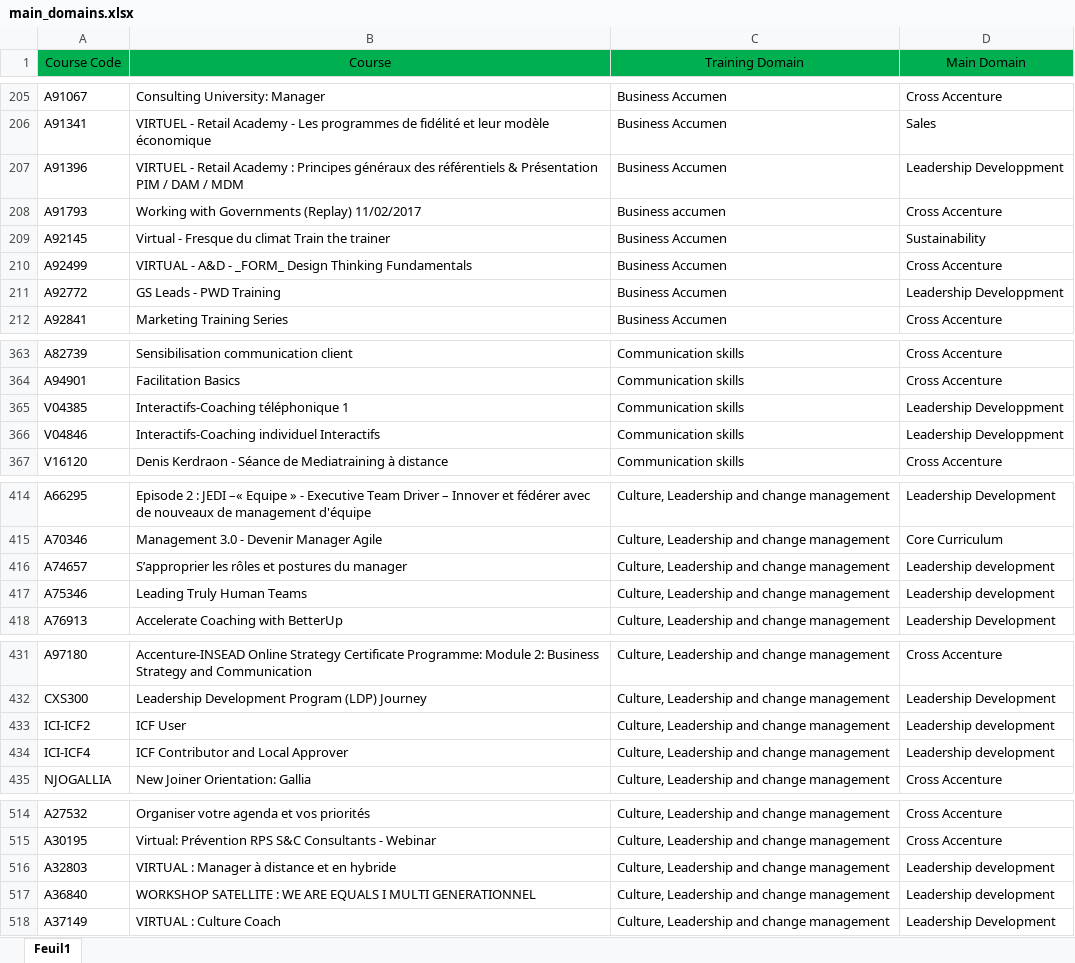
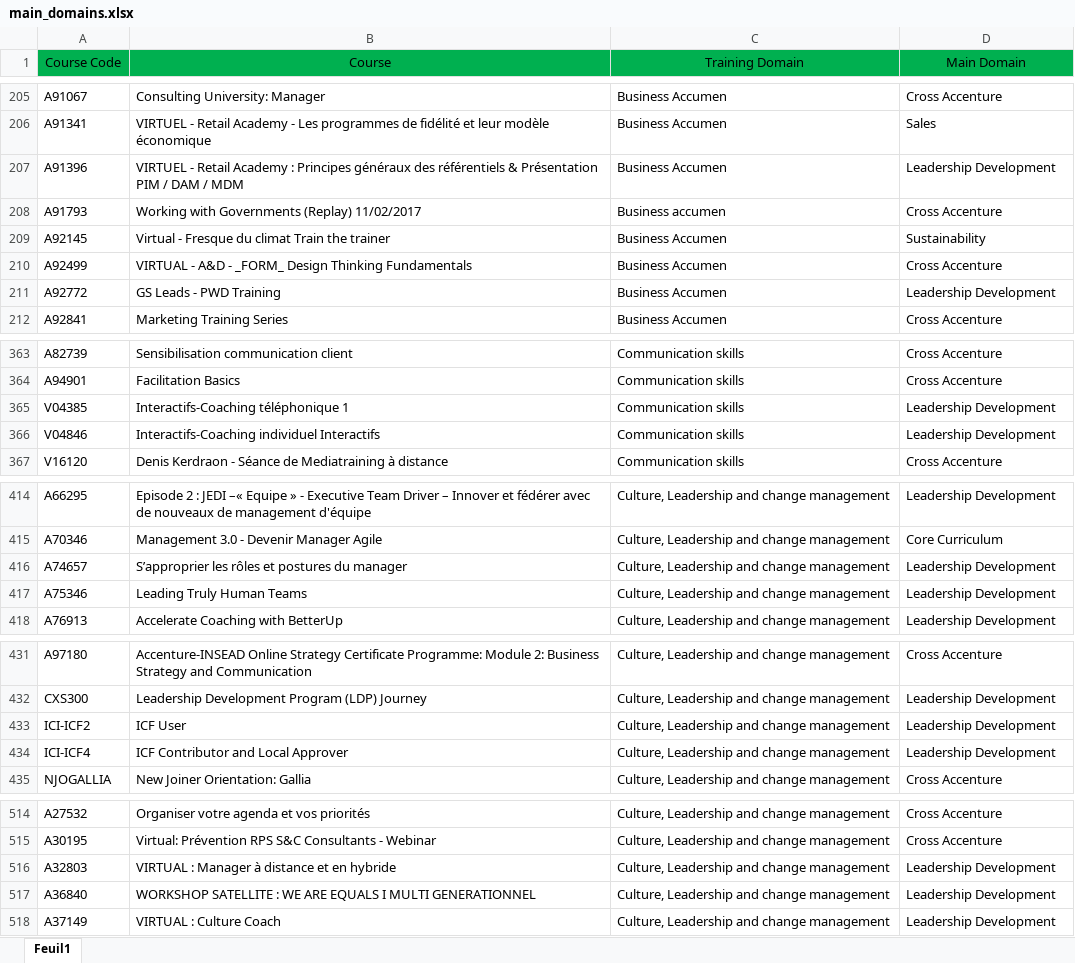
Before and after one commit to louisehbrt/training_predictions, an Excel workbook: data/main_domains.xlsx, sheet Feuil1, drawn as a sheet; only a part is shown, gaps mark what is left out; values as stored, in another font and other column widths than the file's, no borders; the diff covers the shown part only; the diff names each change by its address in the sheet, - before the commit and + after, or states it on an @@ line.

```diff
--- a/data/main_domains.xlsx (sheet Feuil1)
+++ b/data/main_domains.xlsx (sheet Feuil1)
-D207 (Main Domain): Leadership Developpment
+D207 (Main Domain): Leadership Development
-D211 (Main Domain): Leadership Developpment
+D211 (Main Domain): Leadership Development
-D365:D366 (Main Domain): Leadership Developpment
+D365:D366 (Main Domain): Leadership Development
-D416:D417 (Main Domain): Leadership development
+D416:D417 (Main Domain): Leadership Development
-D433:D434 (Main Domain): Leadership development
+D433:D434 (Main Domain): Leadership Development
-D516:D517 (Main Domain): Leadership development
+D516:D517 (Main Domain): Leadership Development
```
Also changed, not shown: 16 edited cells elsewhere in this sheet, 5 other files.
